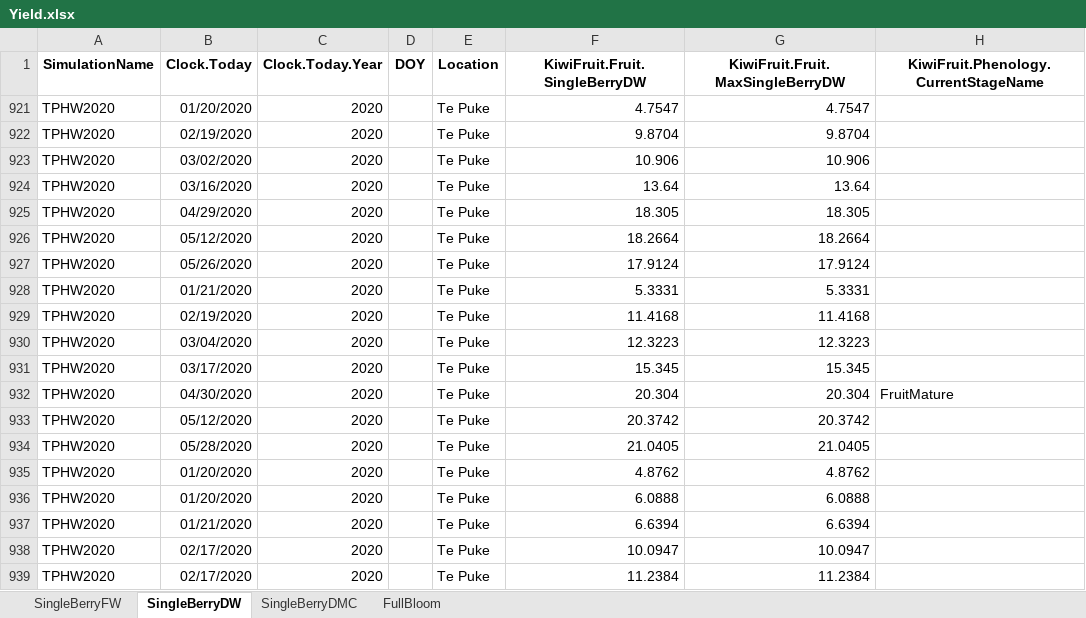
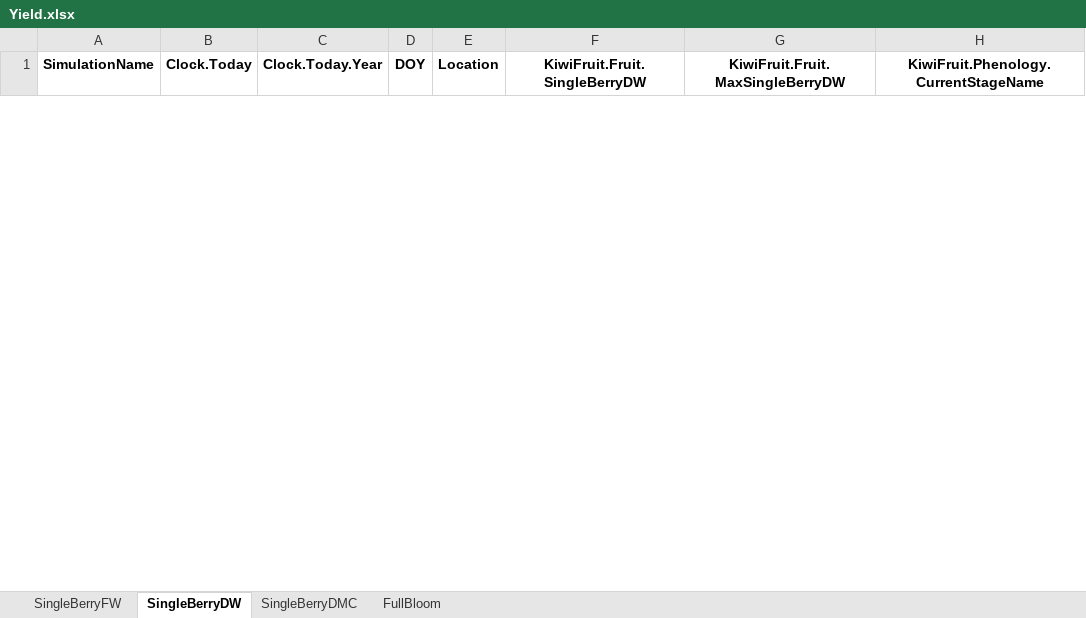
Before and after one commit to Nilo-O-o/ApsimX, an Excel workbook: Prototypes/KiwiFruit/Yield.xlsx, sheet SingleBerryDW, drawn as a sheet; only a part is shown; values as stored, in another font and other column widths than the file's, no borders; removed rows and columns are numbered as before the commit, all else as after; the diff covers the shown part only; the diff names each change by its address in the sheet, - before the commit and + after, or states it on an @@ line.

Commit message:
Potential and actual fruit DW_v01

```diff
--- a/Prototypes/KiwiFruit/Yield.xlsx (sheet SingleBerryDW)
+++ b/Prototypes/KiwiFruit/Yield.xlsx (sheet SingleBerryDW)
-row 921: TPHW2020 | 01/20/2020 | 2020 |  | Te Puke | 4.7547 | 4.7547
-row 922: TPHW2020 | 02/19/2020 | 2020 |  | Te Puke | 9.8704 | 9.8704
-row 923: TPHW2020 | 03/02/2020 | 2020 |  | Te Puke | 10.906 | 10.906
-row 924: TPHW2020 | 03/16/2020 | 2020 |  | Te Puke | 13.64 | 13.64
-row 925: TPHW2020 | 04/29/2020 | 2020 |  | Te Puke | 18.305 | 18.305
-row 926: TPHW2020 | 05/12/2020 | 2020 |  | Te Puke | 18.2664 | 18.2664
-row 927: TPHW2020 | 05/26/2020 | 2020 |  | Te Puke | 17.9124 | 17.9124
-row 928: TPHW2020 | 01/21/2020 | 2020 |  | Te Puke | 5.3331 | 5.3331
-row 929: TPHW2020 | 02/19/2020 | 2020 |  | Te Puke | 11.4168 | 11.4168
-row 930: TPHW2020 | 03/04/2020 | 2020 |  | Te Puke | 12.3223 | 12.3223
-row 931: TPHW2020 | 03/17/2020 | 2020 |  | Te Puke | 15.345 | 15.345
-row 932: TPHW2020 | 04/30/2020 | 2020 |  | Te Puke | 20.304 | 20.304 | FruitMature
-row 933: TPHW2020 | 05/12/2020 | 2020 |  | Te Puke | 20.3742 | 20.3742
-row 934: TPHW2020 | 05/28/2020 | 2020 |  | Te Puke | 21.0405 | 21.0405
-row 935: TPHW2020 | 01/20/2020 | 2020 |  | Te Puke | 4.8762 | 4.8762
-row 936: TPHW2020 | 01/20/2020 | 2020 |  | Te Puke | 6.0888 | 6.0888
-row 937: TPHW2020 | 01/21/2020 | 2020 |  | Te Puke | 6.6394 | 6.6394
-row 938: TPHW2020 | 02/17/2020 | 2020 |  | Te Puke | 10.0947 | 10.0947
-row 939: TPHW2020 | 02/17/2020 | 2020 |  | Te Puke | 11.2384 | 11.2384
```
Also changed, not shown: 55 added rows and 15 removed rows elsewhere in this sheet, hidden cells, 1 other file.
